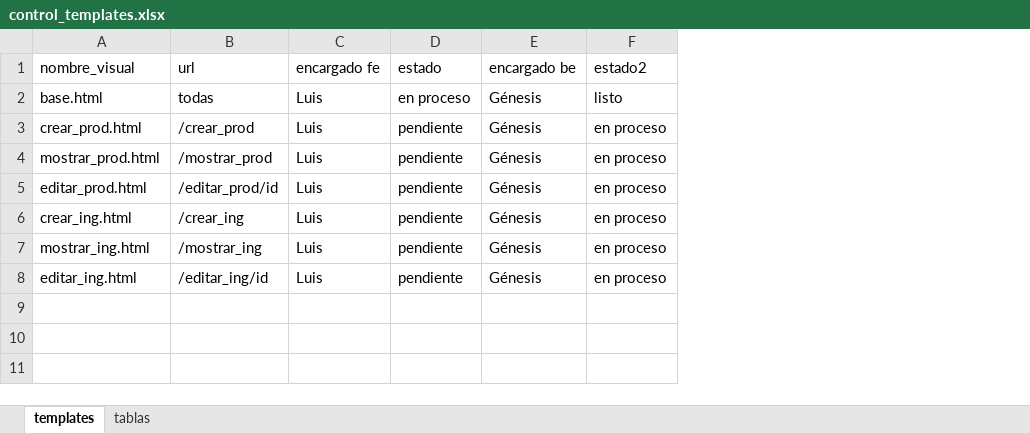
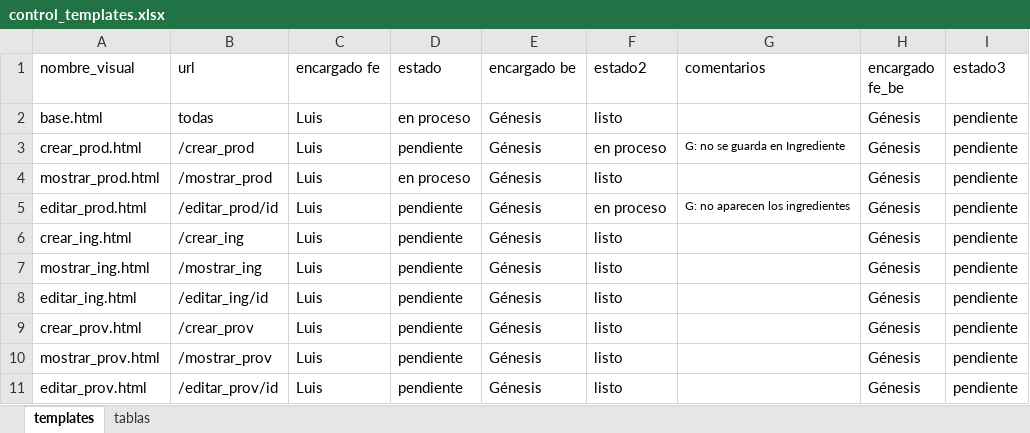
Before and after one commit to Danccs/bellavista_donuts, an Excel workbook: control_templates.xlsx, sheet templates, drawn as a sheet; values as stored, in another font and other column widths than the file's, no borders; conditional formats and table styles not drawn; the diff names each change by its address in the sheet, - before the commit and + after, or states it on an @@ line.

Commit message:
backend ProductoIngrediente, backend Proveedor

```diff
--- a/control_templates.xlsx (sheet templates)
+++ b/control_templates.xlsx (sheet templates)
+column G (comentarios), rows 3-5: G: no se guarda en Ingrediente |  | G: no aparecen los ingredientes
+column H (encargado fe_be), rows 2-8: all Génesis
+column I (estado3), rows 2-8: all pendiente
-D4 (estado): pendiente
+D4 (estado): en proceso
-F4 (estado2): en proceso
+F4 (estado2): listo
-F6:F8 (estado2): en proceso
+F6:F8 (estado2): listo
+row 9: crear_prov.html | /crear_prov | Luis | pendiente | Génesis | listo |  | Génesis | pendiente
+row 10: mostrar_prov.html | /mostrar_prov | Luis | pendiente | Génesis | listo |  | Génesis | pendiente
+row 11: editar_prov.html | /editar_prov/id | Luis | pendiente | Génesis | listo |  | Génesis | pendiente
```
Also changed, not shown: 15 other files.
